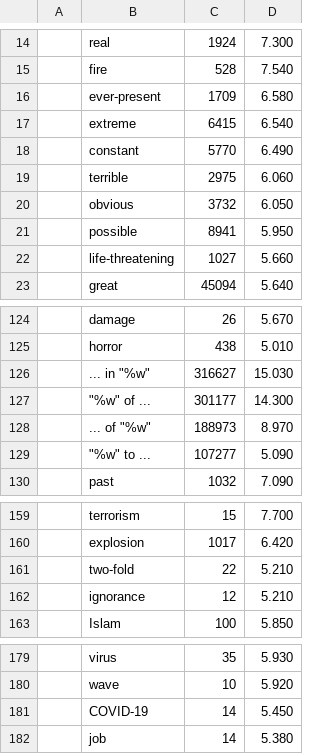
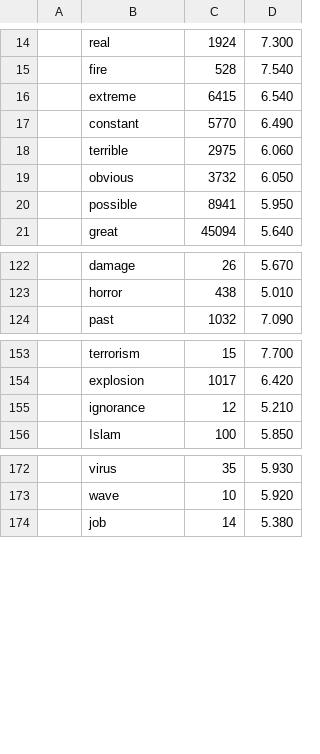
Before and after one commit to delfimpandiani/mosaic, a CSV file: Distributional_MOSAIC/ententen21_20230627/danger_ententen21_20230627_cleaned.csv, drawn as a sheet; only a part is shown, gaps mark what is left out; the diff covers the shown part only; the diff names each change by its address in the sheet, - before the commit and + after, or states it on an @@ line.

```diff
--- a/Distributional_MOSAIC/ententen21_20230627/danger_ententen21_20230627_cleaned.csv
+++ b/Distributional_MOSAIC/ententen21_20230627/danger_ententen21_20230627_cleaned.csv
-row 16:  | ever-present | 1709 | 6.580
-row 22:  | life-threatening | 1027 | 5.660
-row 126:  | ... in "%w" | 316627 | 15.030
-row 127:  | "%w" of ... | 301177 | 14.300
-row 128:  | ... of "%w" | 188973 | 8.970
-row 129:  | "%w" to ... | 107277 | 5.090
-row 161:  | two-fold | 22 | 5.210
-row 181:  | COVID-19 | 14 | 5.450
```
Also changed, not shown: 5 removed rows elsewhere in this file, Distributional_MOSAIC/ententen21_20230627/comfort_ententen21_20230627_cleaned.csv, Distributional_MOSAIC/ententen21_20230627/death_ententen21_20230627_cleaned.csv, 12 other files.
